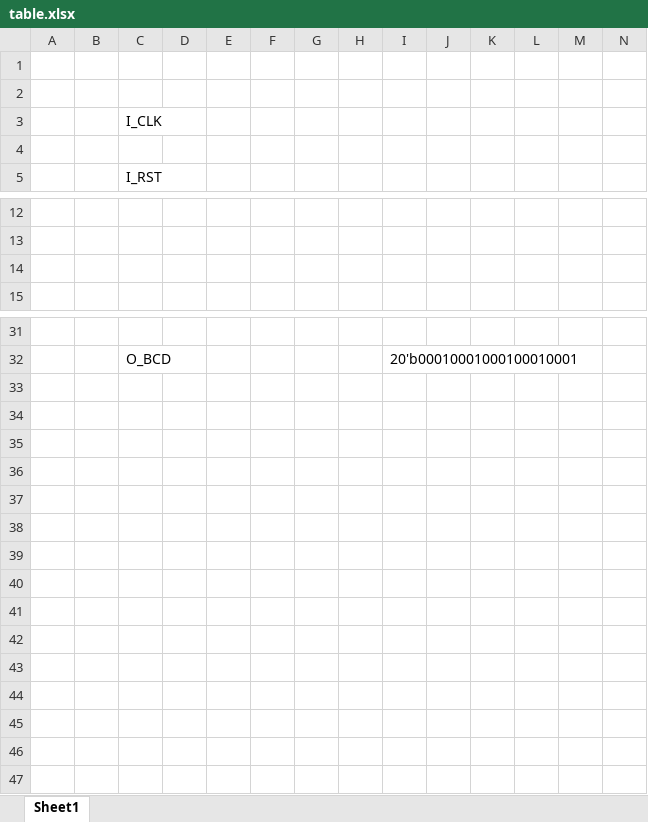
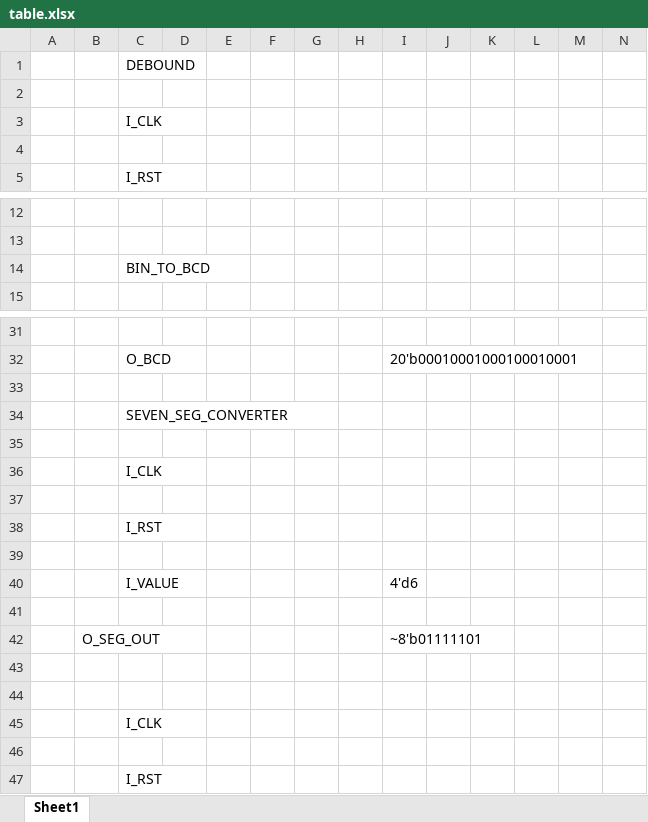
Before and after one commit to datdatnguyen2609/jit_intern, an Excel workbook: report/table.xlsx, sheet Sheet1, drawn as a sheet; only a part is shown, gaps mark what is left out; values as stored, in another font and other column widths than the file's, no borders; rows hold the shown columns only; the diff names each change by its address in the sheet, - before the commit and + after, or states it on an @@ line.

Commit message:
report update

```diff
--- a/report/table.xlsx (sheet Sheet1)
+++ b/report/table.xlsx (sheet Sheet1)
-C1: (empty)
+C1: DEBOUND
-C14: (empty)
+C14: BIN_TO_BCD
+row 33: (empty)
+row 34:  |  | SEVEN_SEG_CONVERTER
+row 35: (empty)
+row 36:  |  | I_CLK
+row 37: (empty)
+row 38:  |  | I_RST
+row 39: (empty)
+row 40:  |  | I_VALUE |  |  |  |  |  | 4'd6
+row 41: (empty)
+row 42:  | O_SEG_OUT |  |  |  |  |  |  | ~8'b01111101
+row 43: (empty)
+row 44: (empty)
+row 45:  |  | I_CLK
+row 46: (empty)
+row 47:  |  | I_RST
```
Also changed, not shown: 53 other files.
